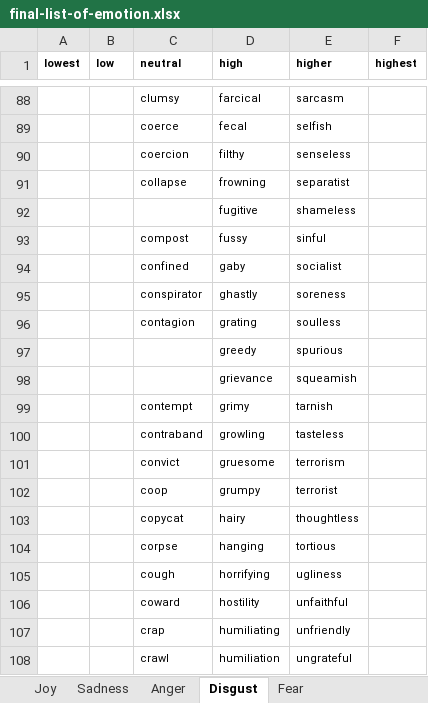
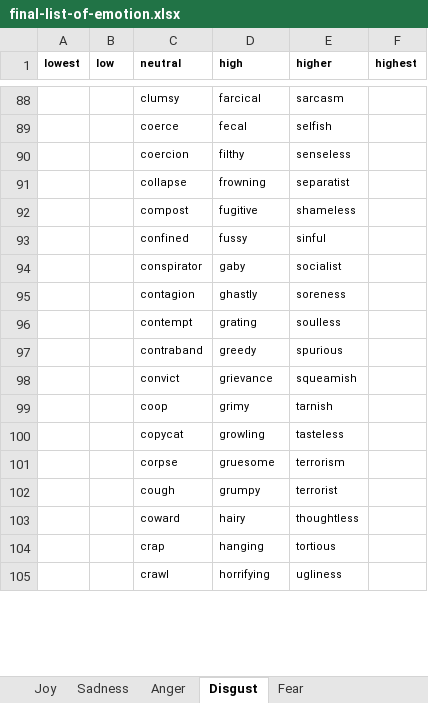
Before and after one commit to adamjohndbenitez/emotector, an Excel workbook: R/final-list-of-emotion.xlsx, sheet Disgust, drawn as a sheet; only a part is shown, gaps mark what is left out; values as stored, in another font and other column widths than the file's, no borders; removed rows and columns are numbered as before the commit, all else as after; the diff covers the shown part only; the diff names each change by its address in the sheet, - before the commit and + after, or states it on an @@ line.

```diff
--- a/R/final-list-of-emotion.xlsx (sheet Disgust)
+++ b/R/final-list-of-emotion.xlsx (sheet Disgust)
-row 92:  |  |  | fugitive | shameless
-D92 (high): fussy
+D92 (high): fugitive
-E92 (higher): sinful
+E92 (higher): shameless
-D93 (high): gaby
+D93 (high): fussy
-E93 (higher): socialist
+E93 (higher): sinful
-D94 (high): ghastly
+D94 (high): gaby
-E94 (higher): soreness
+E94 (higher): socialist
-D95 (high): grating
+D95 (high): ghastly
-E95 (higher): soulless
+E95 (higher): soreness
-row 97:  |  |  | greedy | spurious
-row 98:  |  |  | grievance | squeamish
-D96 (high): grimy
+D96 (high): grating
-E96 (higher): tarnish
+E96 (higher): soulless
-D97 (high): growling
+D97 (high): greedy
-E97 (higher): tasteless
+E97 (higher): spurious
-D98 (high): gruesome
+D98 (high): grievance
-E98 (higher): terrorism
+E98 (higher): squeamish
-D99 (high): grumpy
+D99 (high): grimy
-E99 (higher): terrorist
+E99 (higher): tarnish
-D100 (high): hairy
+D100 (high): growling
-E100 (higher): thoughtless
+E100 (higher): tasteless
-D101 (high): hanging
+D101 (high): gruesome
-E101 (higher): tortious
+E101 (higher): terrorism
-D102 (high): horrifying
+D102 (high): grumpy
-E102 (higher): ugliness
+E102 (higher): terrorist
-D103 (high): hostility
+D103 (high): hairy
-E103 (higher): unfaithful
+E103 (higher): thoughtless
-D104 (high): humiliating
+D104 (high): hanging
-E104 (higher): unfriendly
+E104 (higher): tortious
-D105 (high): humiliation
+D105 (high): horrifying
-E105 (higher): ungrateful
+E105 (higher): ugliness
```
Also changed, not shown: 24 added rows, 1 removed row and 238 edited cells elsewhere in this sheet, sheet Fear, sheet Anger, sheet Sadness, sheet Joy, R/www/word and emoji list.xlsx, 3 other files.
